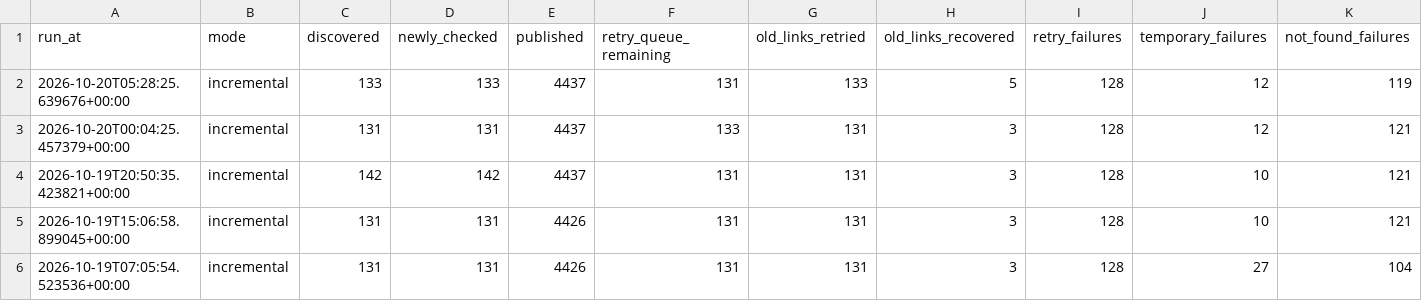
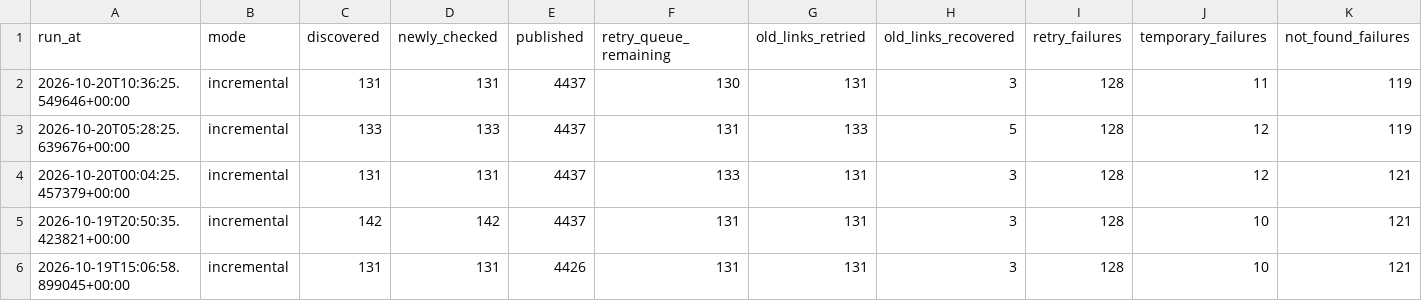
Before and after one commit to kuafor41/radioshows-podcast, a CSV file: data/run-report.csv, drawn as a sheet; only a part is shown; the shorter side is filled out with more unchanged rows; rows hold the shown columns only; the diff names each change by its address in the sheet, - before the commit and + after, or states it on an @@ line.

```diff
--- a/data/run-report.csv
+++ b/data/run-report.csv
+row 2: 2026-10-20T10:36:25.549646+00:00 | incremental | 131 | 131 | 4437 | 130 | 131 | 3 | 128 | 11 | 119
```
Also changed, not shown: data/hourly-success-report.csv, data/retry-queue.csv, 8 other files.
